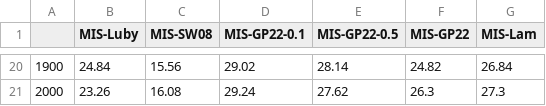
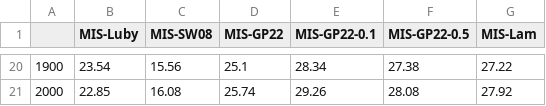
Before and after one commit to lamductan/SCDS, a CSV file: stat/mis_active_rounds.csv, drawn as a sheet; only a part is shown, gaps mark what is left out; removed rows and columns are numbered as before the commit, all else as after; the diff covers the shown part only; the diff names each change by its address in the sheet, - before the commit and + after, or states it on an @@ line.

```diff
--- a/stat/mis_active_rounds.csv
+++ b/stat/mis_active_rounds.csv
+column D (MIS-GP22), rows 20-21: 25.1 | 25.74
-column F (MIS-GP22), rows 20-21: 24.82 | 26.3
-B20 (MIS-Luby): 24.84
+B20 (MIS-Luby): 23.54
-E20 (MIS-GP22-0.1): 29.02
+E20 (MIS-GP22-0.1): 28.34
-F20 (MIS-GP22-0.5): 28.14
+F20 (MIS-GP22-0.5): 27.38
-G20 (MIS-Lam): 26.84
+G20 (MIS-Lam): 27.22
-B21 (MIS-Luby): 23.26
+B21 (MIS-Luby): 22.85
-E21 (MIS-GP22-0.1): 29.24
+E21 (MIS-GP22-0.1): 29.26
-F21 (MIS-GP22-0.5): 27.62
+F21 (MIS-GP22-0.5): 28.08
-G21 (MIS-Lam): 27.3
+G21 (MIS-Lam): 27.92
```
Also changed, not shown: 62 edited cells elsewhere in this file, stat/mis_average_awake.csv, 20 other files.
